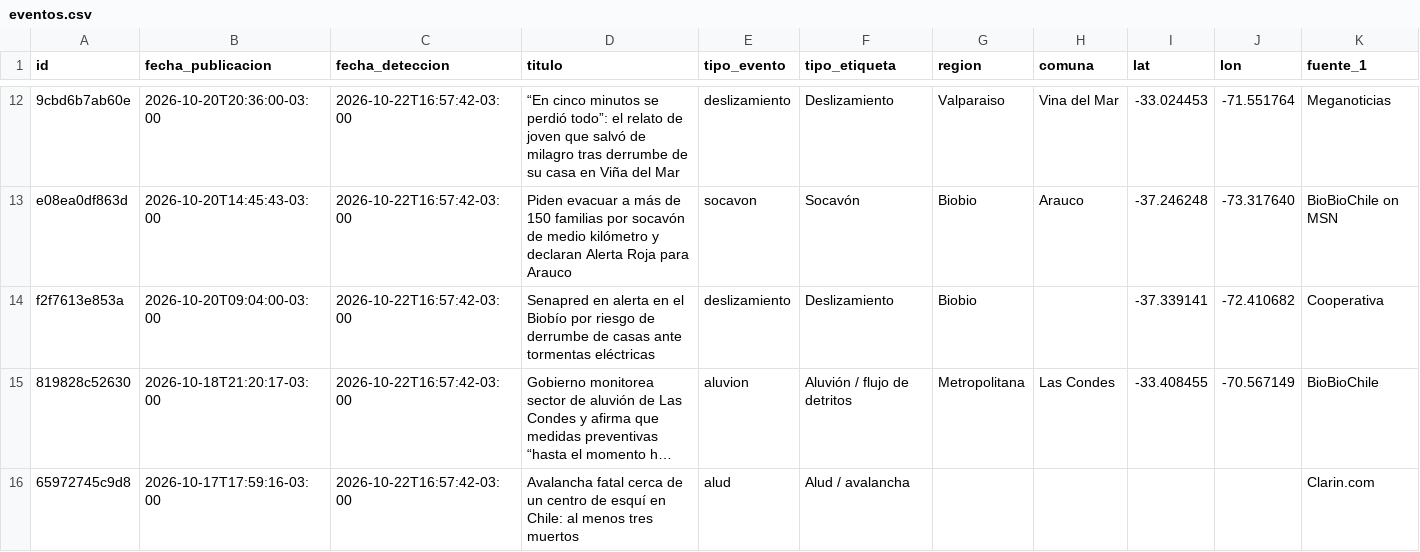
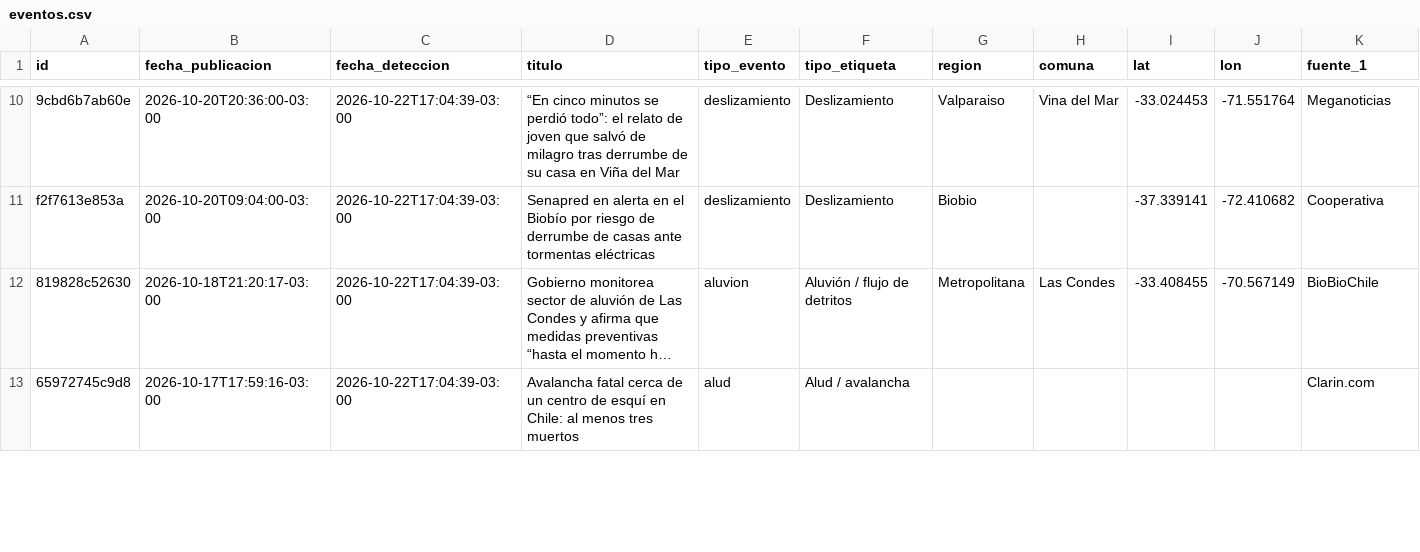
Before and after one commit to jalvarezamadogeologo/buscador-remociones, a CSV file: data/eventos.csv, drawn as a sheet; only a part is shown, gaps mark what is left out; long unchanged cells end in …; removed rows and columns are numbered as before the commit, all else as after; rows hold the shown columns only; the diff covers the shown part only; the diff names each change by its address in the sheet, - before the commit and + after, or states it on an @@ line.

```diff
--- a/data/eventos.csv
+++ b/data/eventos.csv
-C10 (fecha_deteccion): 2026-10-22T16:57:42-03:00
+C10 (fecha_deteccion): 2026-10-22T17:04:39-03:00
-row 13: e08ea0df863d | 2026-10-20T14:45:43-03:00 | 2026-10-22T16:57:42-03:00 | Piden evacuar a más de 150 familias por socavón de medio kilómetro y declaran Alerta Roja para Arauco | socavon | Socavón | Biobio | Arauco | -37.246248 | -73.317640 | BioBioChile on MSN
-C11:C13 (fecha_deteccion): 2026-10-22T16:57:42-03:00
+C11:C13 (fecha_deteccion): 2026-10-22T17:04:39-03:00
```
Also changed, not shown: 2 removed rows and 21 edited cells elsewhere in this file, docs/eventos.csv, 6 other files.
